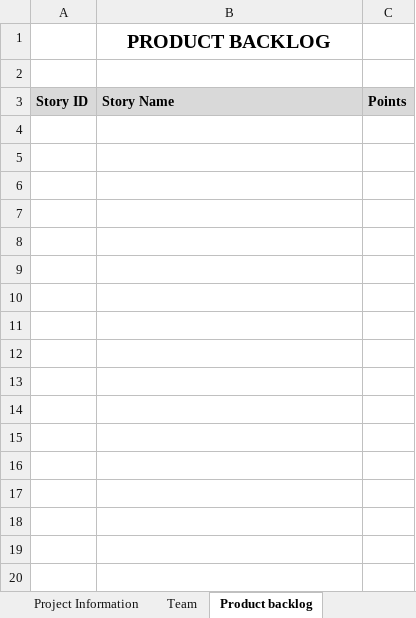
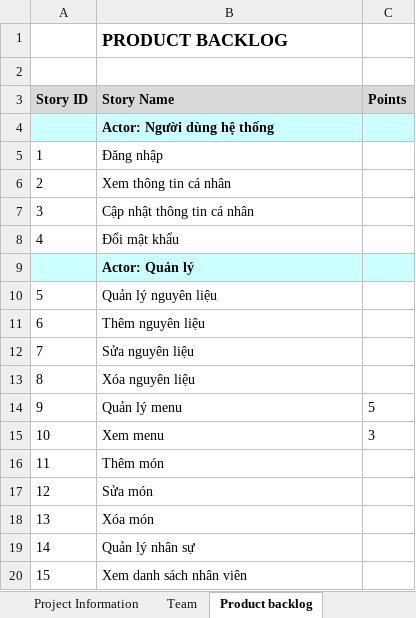
Before and after one commit to bao2211/Restaurant-Manangment-System, an Excel workbook: Backlog/ProductBacklog-Sample.xlsx, sheet Product backlog, drawn as a sheet; only a part is shown; values as stored, in another font and other column widths than the file's, no borders; the diff covers the shown part only; the diff names each change by its address in the sheet, - before the commit and + after, or states it on an @@ line.

Commit message:
--cập nhật product backlog

```diff
--- a/Backlog/ProductBacklog-Sample.xlsx (sheet Product backlog)
+++ b/Backlog/ProductBacklog-Sample.xlsx (sheet Product backlog)
@@ B1 text size: smaller, alignment: center → left @@
+row 4:  | Actor: Người dùng hệ thống
+row 5: 1 | Đăng nhập
+row 6: 2 | Xem thông tin cá nhân
+row 7: 3 | Cập nhật thông tin cá nhân
+row 8: 4 | Đổi mật khẩu
+row 9:  | Actor: Quản lý
+row 10: 5 | Quản lý nguyên liệu
+row 11: 6 | Thêm nguyên liệu
+row 12: 7 | Sửa nguyên liệu
+row 13: 8 | Xóa nguyên liệu
+row 14: 9 | Quản lý menu | 5
+row 15: 10 | Xem menu | 3
+row 16: 11 | Thêm món
+row 17: 12 | Sửa món
+row 18: 13 | Xóa món
+row 19: 14 | Quản lý nhân sự
+row 20: 15 | Xem danh sách nhân viên
```
Also changed, not shown: 38 added rows elsewhere in this sheet, sheet Sprint backlog, sheet Team, sheet Project Information.
